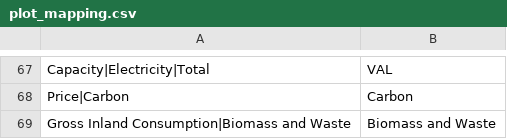
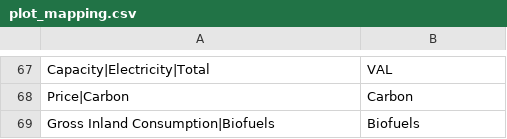
Before and after one commit to e3modelling/postprom, a CSV file: inst/extdata/plot_mapping.csv, drawn as a sheet; only a part is shown, gaps mark what is left out.

Commit message:
Improve report gross inland consumption; Temporarily disable report growth rates

```diff
--- a/inst/extdata/plot_mapping.csv
+++ b/inst/extdata/plot_mapping.csv
@@ -68,2 +68,2 @@ Capacity|Electricity|Total,VAL
 Price|Carbon,Carbon
-Gross Inland Consumption|Biomass and Waste,Biomass and Waste
+Gross Inland Consumption|Biofuels,Biofuels
```
Also changed, not shown: inst/extdata/plotstyle.csv, 3 other files.
